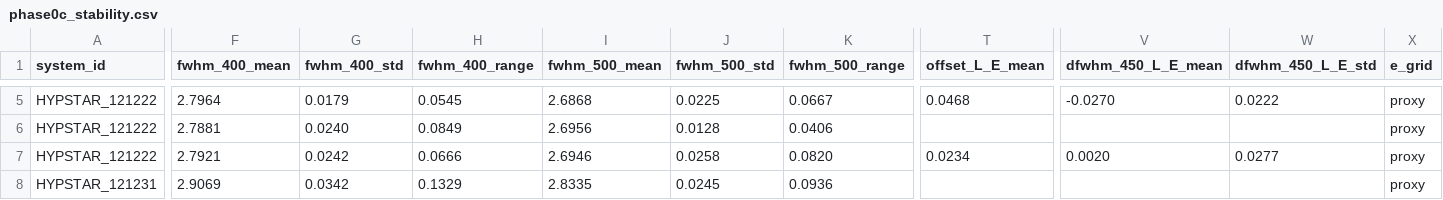
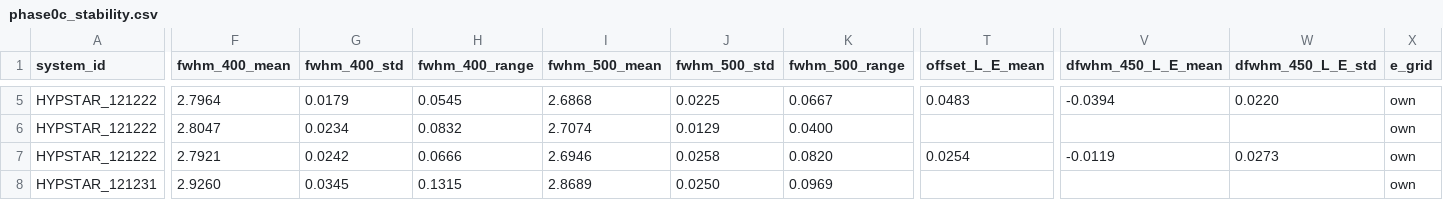
Before and after one commit to ocean-colour/hypernet, a CSV file: hypernet/wiggles/phase0c_stability.csv, drawn as a sheet; only a part is shown, gaps mark what is left out; the diff covers the shown part only; the diff names each change by its address in the sheet, - before the commit and + after, or states it on an @@ line.

```diff
--- a/hypernet/wiggles/phase0c_stability.csv
+++ b/hypernet/wiggles/phase0c_stability.csv
-T5 (offset_L_E_mean): 0.0468
+T5 (offset_L_E_mean): 0.0483
-V5 (dfwhm_450_L_E_mean): -0.0270
+V5 (dfwhm_450_L_E_mean): -0.0394
-W5 (dfwhm_450_L_E_std): 0.0222
+W5 (dfwhm_450_L_E_std): 0.0220
-X5:X8 (e_grid): proxy
+X5:X8 (e_grid): own
-F6 (fwhm_400_mean): 2.7881
+F6 (fwhm_400_mean): 2.8047
-G6 (fwhm_400_std): 0.0240
+G6 (fwhm_400_std): 0.0234
-H6 (fwhm_400_range): 0.0849
+H6 (fwhm_400_range): 0.0832
-I6 (fwhm_500_mean): 2.6956
+I6 (fwhm_500_mean): 2.7074
-J6 (fwhm_500_std): 0.0128
+J6 (fwhm_500_std): 0.0129
-K6 (fwhm_500_range): 0.0406
+K6 (fwhm_500_range): 0.0400
-T7 (offset_L_E_mean): 0.0234
+T7 (offset_L_E_mean): 0.0254
-V7 (dfwhm_450_L_E_mean): 0.0020
+V7 (dfwhm_450_L_E_mean): -0.0119
-W7 (dfwhm_450_L_E_std): 0.0277
+W7 (dfwhm_450_L_E_std): 0.0273
-F8 (fwhm_400_mean): 2.9069
+F8 (fwhm_400_mean): 2.9260
-G8 (fwhm_400_std): 0.0342
+G8 (fwhm_400_std): 0.0345
-H8 (fwhm_400_range): 0.1329
+H8 (fwhm_400_range): 0.1315
-I8 (fwhm_500_mean): 2.8335
+I8 (fwhm_500_mean): 2.8689
-J8 (fwhm_500_std): 0.0245
+J8 (fwhm_500_std): 0.0250
-K8 (fwhm_500_range): 0.0936
+K8 (fwhm_500_range): 0.0969
```
Also changed, not shown: 113 edited cells elsewhere in this file, hypernet/data/srf_table.csv, hypernet/wiggles/phase2_shape_check.csv, 49 other files.
